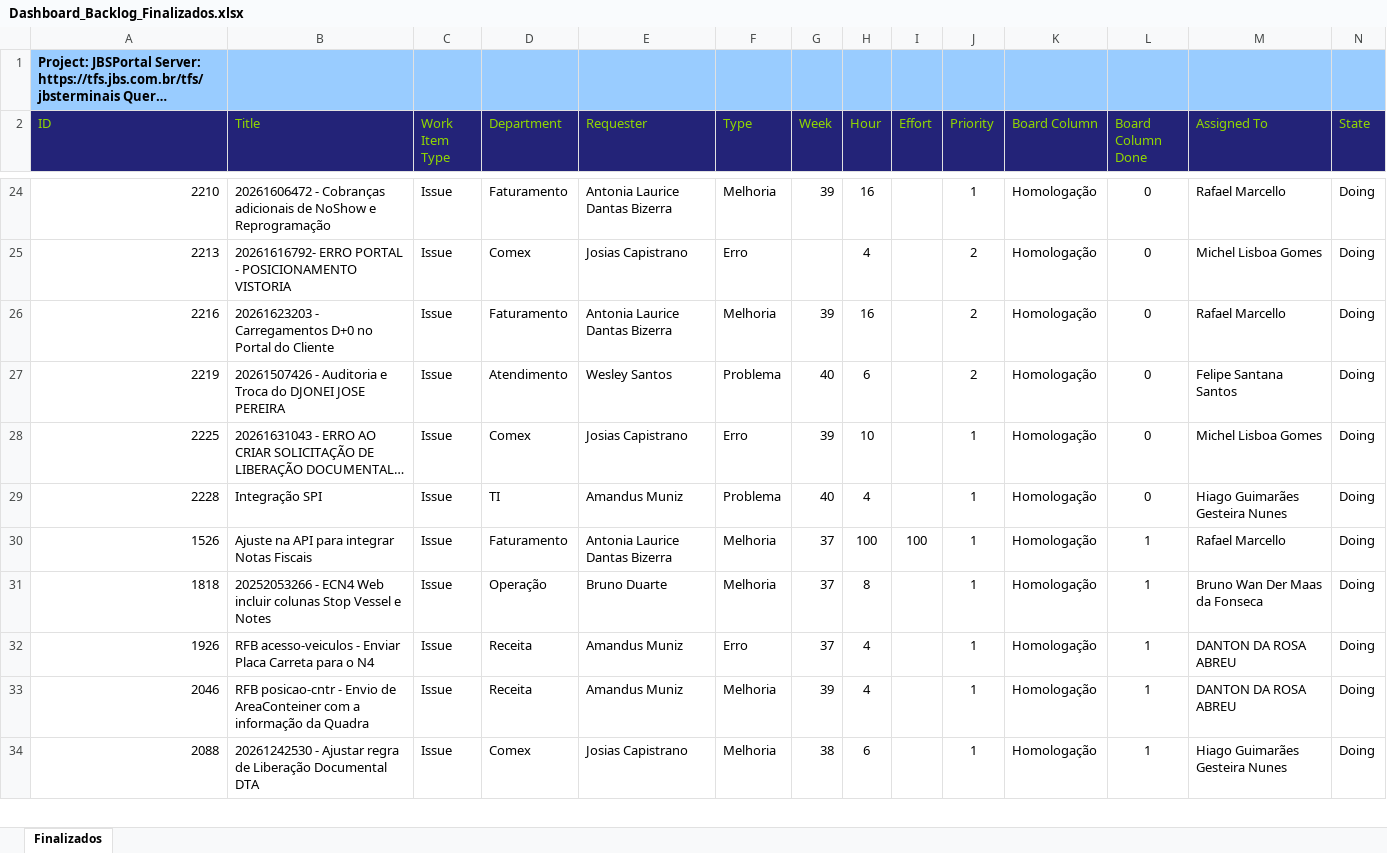
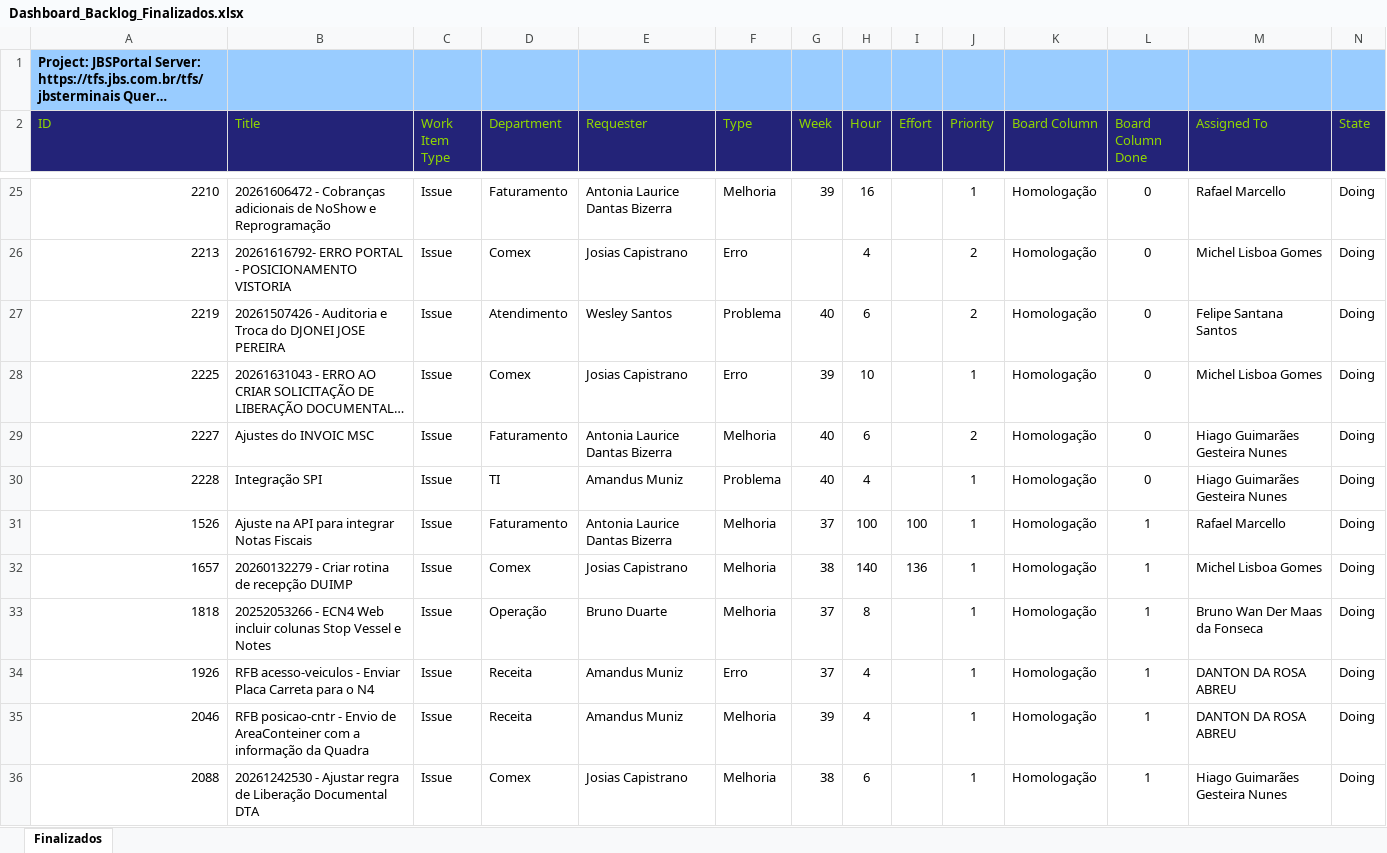
Before and after one commit to amandusmuniz/backlog, an Excel workbook: Dashboard_Backlog_Finalizados.xlsx, sheet Finalizados, drawn as a sheet; only a part is shown, gaps mark what is left out; long unchanged cells end in …; values as stored, in another font and other column widths than the file's, no borders; table styles not drawn; removed rows and columns are numbered as before the commit, all else as after; rows hold the shown columns only; the diff covers the shown part only; the diff names each change by its address in the sheet, - before the commit and + after, or states it on an @@ line.

```diff
--- a/Dashboard_Backlog_Finalizados.xlsx (sheet Finalizados)
+++ b/Dashboard_Backlog_Finalizados.xlsx (sheet Finalizados)
-row 26: 2216 | 20261623203 - Carregamentos D+0 no Portal do Cliente | Issue | Faturamento | Antonia Laurice Dantas Bizerra | Melhoria | 39 | 16 |  | 2 | Homologação | 0 | Rafael Marcello | Doing
+row 29: 2227 | Ajustes do INVOIC MSC | Issue | Faturamento | Antonia Laurice Dantas Bizerra | Melhoria | 40 | 6 |  | 2 | Homologação | 0 | Hiago Guimarães Gesteira Nunes | Doing
+row 32: 1657 | 20260132279 - Criar rotina de recepção DUIMP | Issue | Comex | Josias Capistrano | Melhoria | 38 | 140 | 136 | 1 | Homologação | 1 | Michel Lisboa Gomes | Doing
```
Also changed, not shown: 3 added rows and 39 edited cells elsewhere in this sheet, charts or pictures, Dashboard_Backlog_All_Pendent.xlsx.
